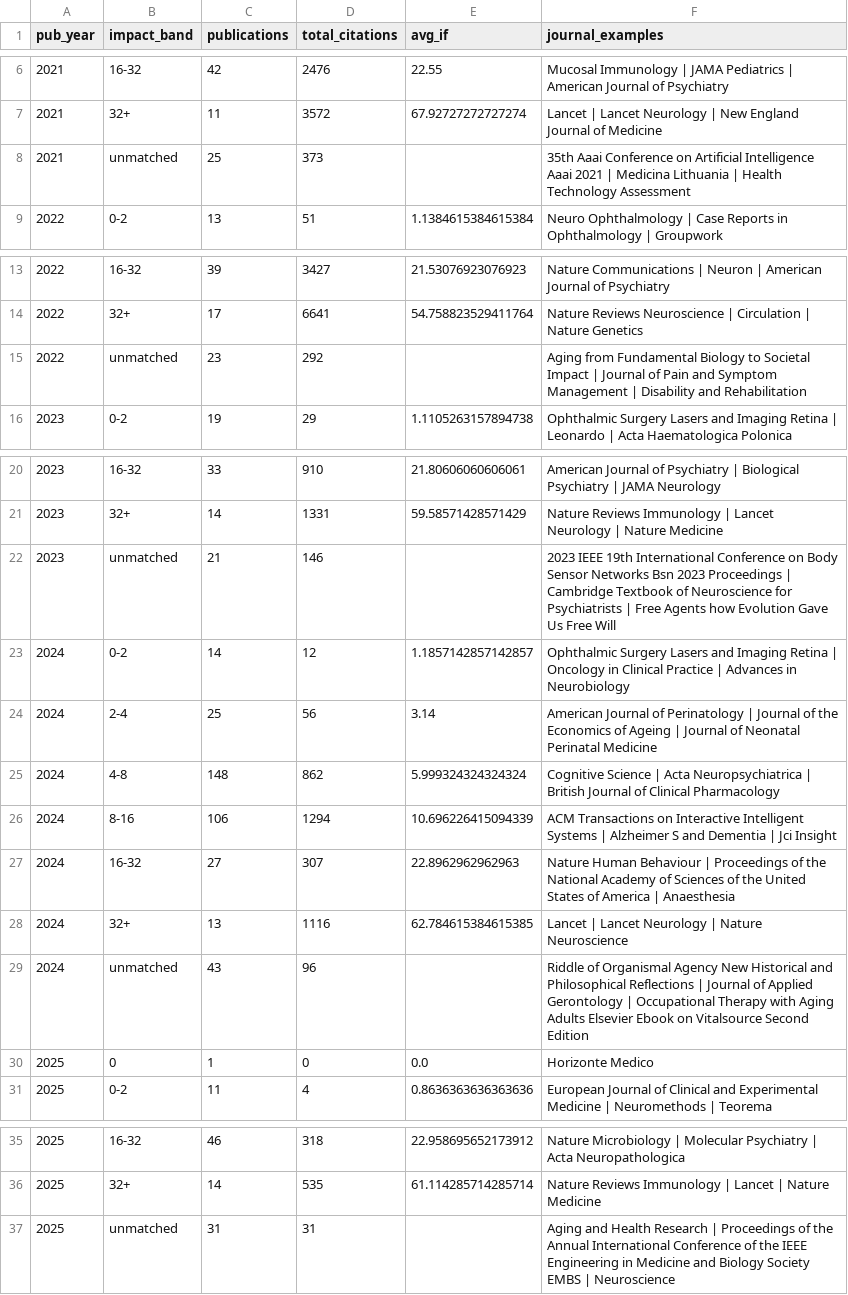
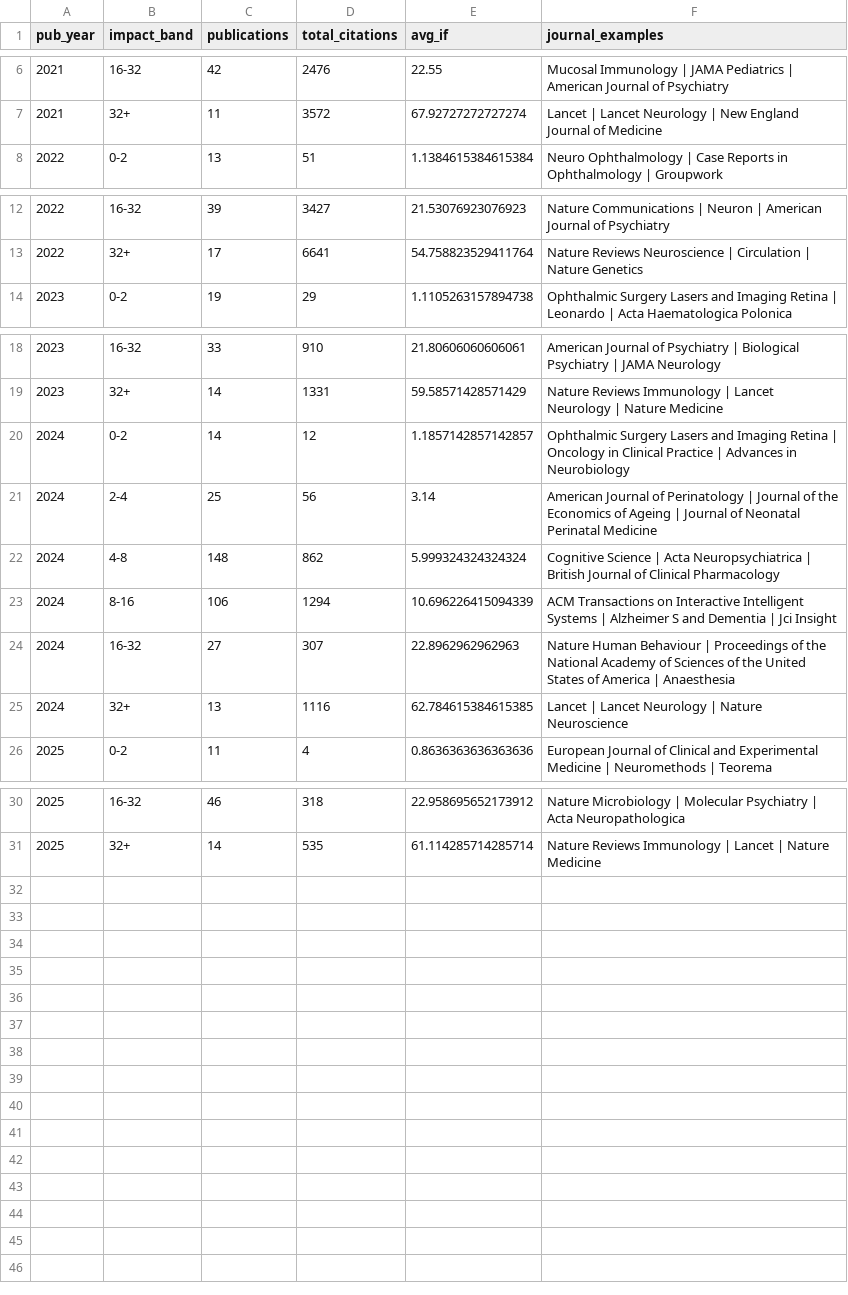
Before and after one commit to rhodricusack/tcin-scopus, a CSV file: impact-summary-2026-impact-bands-by-year.csv, drawn as a sheet; only a part is shown, gaps mark what is left out.

Commit message:
removing unmatched and zero from fi

```diff
--- a/impact-summary-2026-impact-bands-by-year.csv
+++ b/impact-summary-2026-impact-bands-by-year.csv
@@ -7,3 +7,2 @@ pub_year,impact_band,publications,total_citations,avg_if,journal_examples
 2021,32+,11,3572,67.92727272727274,Lancet | Lancet Neurology | New England Journal of Medicine
-2021,unmatched,25,373,,35th Aaai Conference on Artificial Intelligence Aaai 2021 | Medicina Lithuania | Health Technology Assessment
 2022,0-2,13,51,1.1384615384615384,Neuro Ophthalmology | Case Reports in Ophthalmology | Groupwork
@@ -14,3 +13,2 @@ pub_year,impact_band,publications,total_citations,avg_if,journal_examples
 2022,32+,17,6641,54.758823529411764,Nature Reviews Neuroscience | Circulation | Nature Genetics
-2022,unmatched,23,292,,Aging from Fundamental Biology to Societal Impact | Journal of Pain and Symptom Management | Disability and Rehabilitation
 2023,0-2,19,29,1.1105263157894738,Ophthalmic Surgery Lasers and Imaging Retina | Leonardo | Acta Haematologica Polonica
@@ -21,3 +19,2 @@ pub_year,impact_band,publications,total_citations,avg_if,journal_examples
 2023,32+,14,1331,59.58571428571429,Nature Reviews Immunology | Lancet Neurology | Nature Medicine
-2023,unmatched,21,146,,2023 IEEE 19th International Conference on Body Sensor Networks Bsn 2023 Proceedings | Cambridge Textbook of Neuroscience for Psychiatrists | Free Agents how Evolution Gave Us Free Will
 2024,0-2,14,12,1.1857142857142857,Ophthalmic Surgery Lasers and Imaging Retina | Oncology in Clinical Practice | Advances in Neurobiology
@@ -28,4 +25,2 @@ pub_year,impact_band,publications,total_citations,avg_if,journal_examples
 2024,32+,13,1116,62.784615384615385,Lancet | Lancet Neurology | Nature Neuroscience
-2024,unmatched,43,96,,Riddle of Organismal Agency New Historical and Philosophical Reflections | Journal of Applied Gerontology | Occupational Therapy with Aging Adults Elsevier Ebook on Vitalsource Second Edition
-2025,0,1,0,0.0,Horizonte Medico
 2025,0-2,11,4,0.8636363636363636,European Journal of Clinical and Experimental Medicine | Neuromethods | Teorema
@@ -36,2 +31 @@ pub_year,impact_band,publications,total_citations,avg_if,journal_examples
 2025,32+,14,535,61.114285714285714,Nature Reviews Immunology | Lancet | Nature Medicine
-2025,unmatched,31,31,,Aging and Health Research | Proceedings of the Annual International Conference of the IEEE Engineering in Medicine and Biology Society EMBS | Neuroscience
```
Also changed, not shown: 3 other files.
